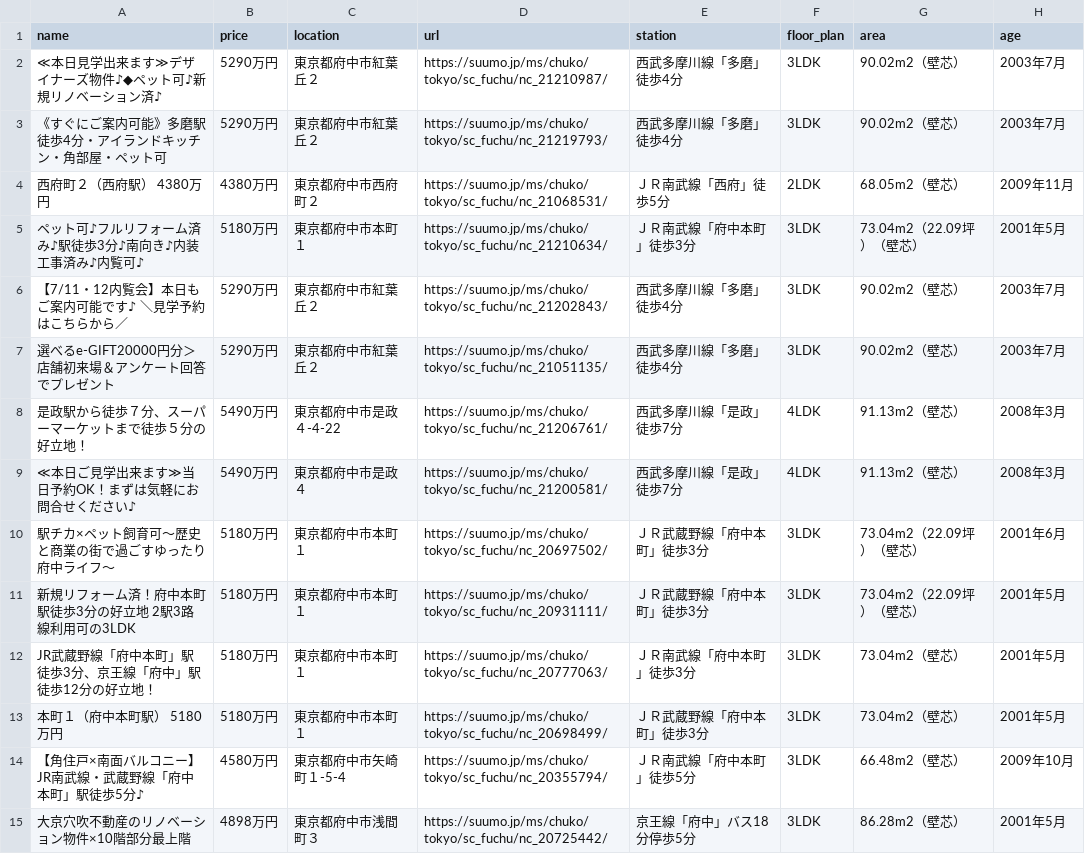
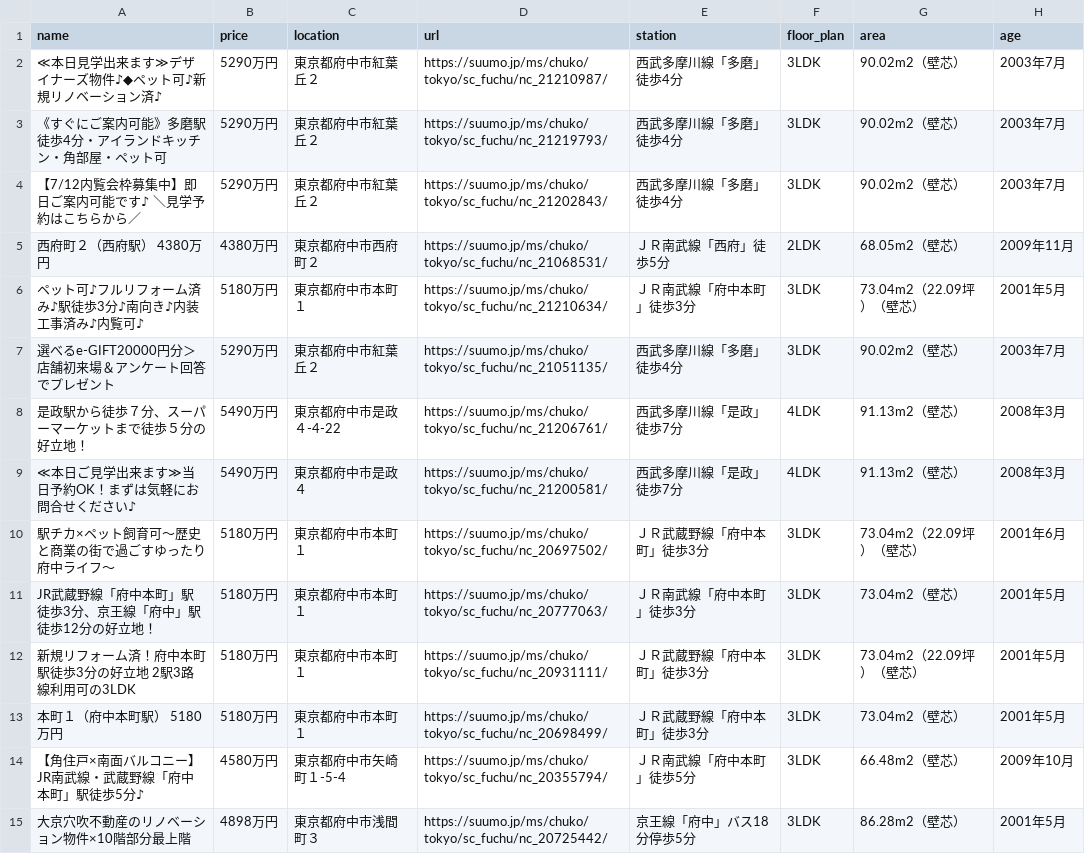
Before and after one commit to at11katuo/suumo-line-bot, a CSV file: data.csv, drawn as a sheet; only a part is shown; the diff covers the shown part only.

```diff
--- a/data.csv
+++ b/data.csv
@@ -3,5 +3,5 @@ name,price,location,url,station,floor_plan,area,age
 《すぐにご案内可能》多磨駅徒歩4分・アイランドキッチン・角部屋・ペット可,5290万円,東京都府中市紅葉丘２,https://suumo.jp/ms/chuko/tokyo/sc_fuchu/nc_21219793/,西武多摩川線「多磨」徒歩4分,3LDK,90.02m2（壁芯）,2003年7月
+【7/12内覧会枠募集中】即日ご案内可能です♪ ＼見学予約はこちらから／,5290万円,東京都府中市紅葉丘２,https://suumo.jp/ms/chuko/tokyo/sc_fuchu/nc_21202843/,西武多摩川線「多磨」徒歩4分,3LDK,90.02m2（壁芯）,2003年7月
 西府町２（西府駅） 4380万円,4380万円,東京都府中市西府町２,https://suumo.jp/ms/chuko/tokyo/sc_fuchu/nc_21068531/,ＪＲ南武線「西府」徒歩5分,2LDK,68.05m2（壁芯）,2009年11月
 ペット可♪フルリフォーム済み♪駅徒歩3分♪南向き♪内装工事済み♪内覧可♪,5180万円,東京都府中市本町１,https://suumo.jp/ms/chuko/tokyo/sc_fuchu/nc_21210634/,ＪＲ南武線「府中本町」徒歩3分,3LDK,73.04m2（22.09坪）（壁芯）,2001年5月
-【7/11・12内覧会】本日もご案内可能です♪ ＼見学予約はこちらから／,5290万円,東京都府中市紅葉丘２,https://suumo.jp/ms/chuko/tokyo/sc_fuchu/nc_21202843/,西武多摩川線「多磨」徒歩4分,3LDK,90.02m2（壁芯）,2003年7月
 選べるe-GIFT20000円分＞店舗初来場＆アンケート回答でプレゼント,5290万円,東京都府中市紅葉丘２,https://suumo.jp/ms/chuko/tokyo/sc_fuchu/nc_21051135/,西武多摩川線「多磨」徒歩4分,3LDK,90.02m2（壁芯）,2003年7月
@@ -10,4 +10,4 @@ name,price,location,url,station,floor_plan,area,age
 駅チカ×ペット飼育可～歴史と商業の街で過ごすゆったり府中ライフ～,5180万円,東京都府中市本町１,https://suumo.jp/ms/chuko/tokyo/sc_fuchu/nc_20697502/,ＪＲ武蔵野線「府中本町」徒歩3分,3LDK,73.04m2（22.09坪）（壁芯）,2001年6月
+JR武蔵野線「府中本町」駅徒歩3分、京王線「府中」駅徒歩12分の好立地！,5180万円,東京都府中市本町１,https://suumo.jp/ms/chuko/tokyo/sc_fuchu/nc_20777063/,ＪＲ南武線「府中本町」徒歩3分,3LDK,73.04m2（壁芯）,2001年5月
 新規リフォーム済！府中本町駅徒歩3分の好立地　2駅3路線利用可の3LDK,5180万円,東京都府中市本町１,https://suumo.jp/ms/chuko/tokyo/sc_fuchu/nc_20931111/,ＪＲ武蔵野線「府中本町」徒歩3分,3LDK,73.04m2（22.09坪）（壁芯）,2001年5月
-JR武蔵野線「府中本町」駅徒歩3分、京王線「府中」駅徒歩12分の好立地！,5180万円,東京都府中市本町１,https://suumo.jp/ms/chuko/tokyo/sc_fuchu/nc_20777063/,ＪＲ南武線「府中本町」徒歩3分,3LDK,73.04m2（壁芯）,2001年5月
 本町１（府中本町駅） 5180万円,5180万円,東京都府中市本町１,https://suumo.jp/ms/chuko/tokyo/sc_fuchu/nc_20698499/,ＪＲ武蔵野線「府中本町」徒歩3分,3LDK,73.04m2（壁芯）,2001年5月
```
Also changed, not shown: 7 moved rows elsewhere in this file.
